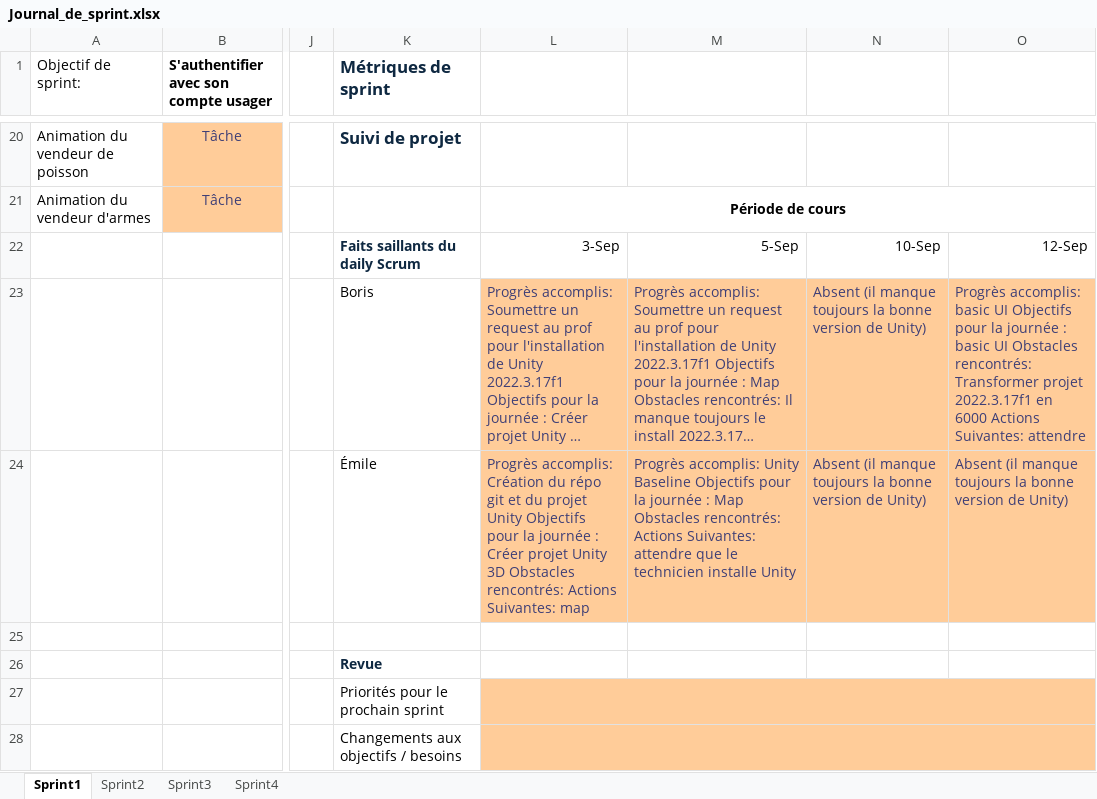
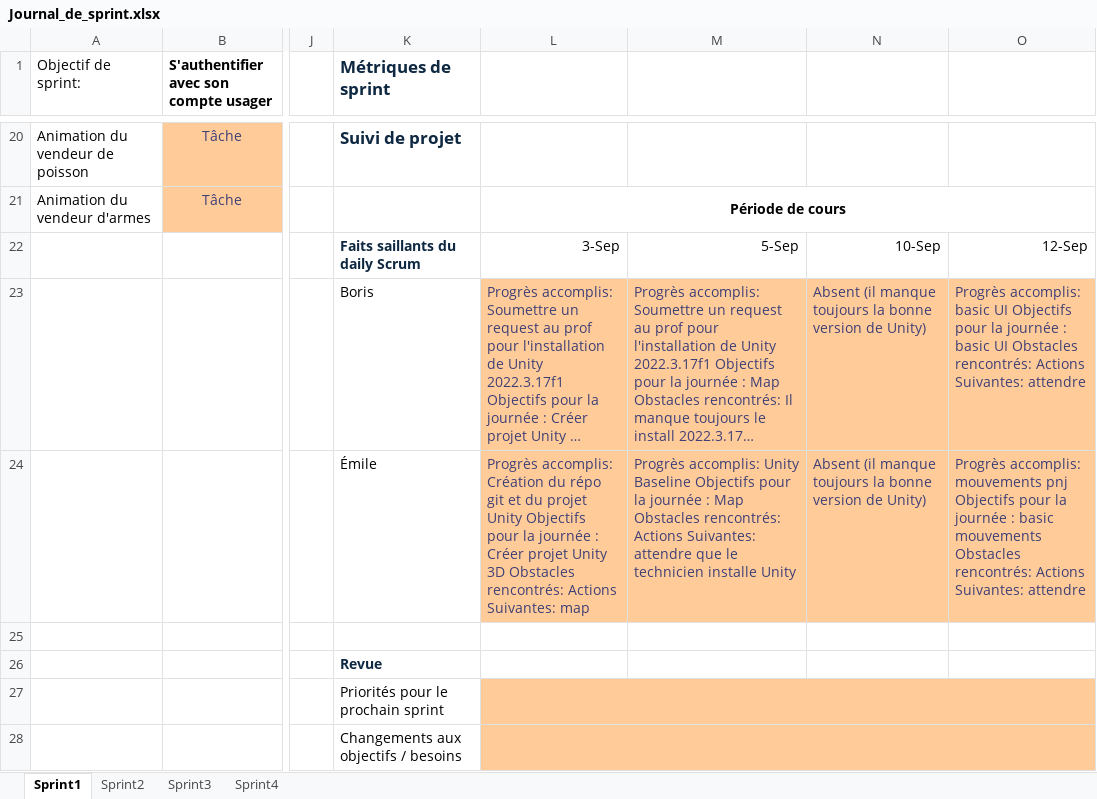
Before and after one commit to Emile-Corneau/projet-de-session-5gd-a25-gr-e, an Excel workbook: Journal_de_sprint.xlsx, sheet Sprint1, drawn as a sheet; only a part is shown, gaps mark what is left out; long unchanged cells end in …; values as stored, in another font and other column widths than the file's, no borders; the diff names each change by its address in the sheet, - before the commit and + after, or states it on an @@ line.

Commit message:
Update Journal_de_sprint.xlsx

```diff
--- a/Journal_de_sprint.xlsx (sheet Sprint1)
+++ b/Journal_de_sprint.xlsx (sheet Sprint1)
-O23: …Obstacles rencontrés: Transformer projet 2022.3.17f1 en 6000 Actions Suivantes:…
+O23: …Obstacles rencontrés: Actions Suivantes:…
-O24: Absent (il manque toujours la bonne version de Unity)
+O24: Progrès accomplis: mouvements pnj Objectifs pour la journée : basic mouvements Obstacles rencontrés: Actions Suivantes: attendre
```
Also changed, not shown: sheet Sprint2.
